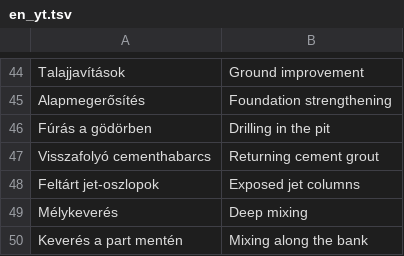
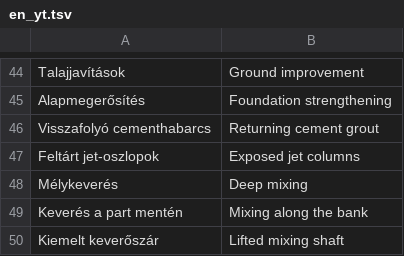
Before and after one commit to MBalika/melyalapozasok, a TSV file: _src/i18n/en_yt.tsv, drawn as a sheet; only a part is shown, gaps mark what is left out; the shorter side is filled out with more unchanged rows; the diff names each change by its address in the sheet, - before the commit and + after, or states it on an @@ line.

```diff
--- a/_src/i18n/en_yt.tsv
+++ b/_src/i18n/en_yt.tsv
-row 46: Fúrás a gödörben | Drilling in the pit
```
Also changed, not shown: 4 other files.
